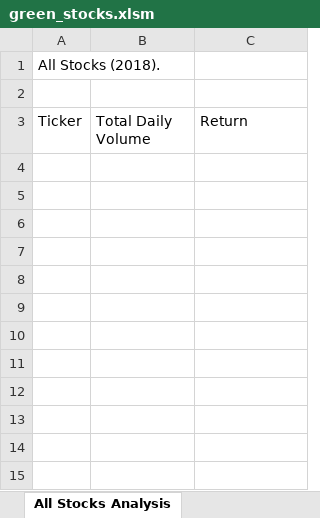
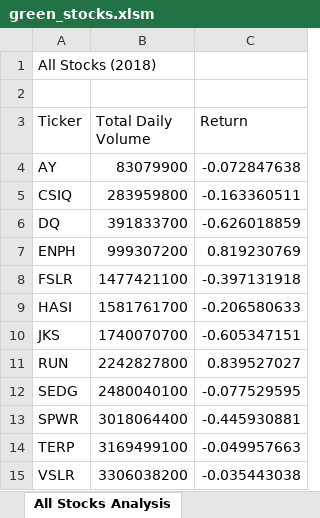
Before and after one commit to aggarwaljuh/stocks-analysis, an Excel workbook: green_stocks.xlsm, sheet All Stocks Analysis, drawn as a sheet; values as stored, in another font and other column widths than the file's, no borders; the diff names each change by its address in the sheet, - before the commit and + after, or states it on an @@ line.

Commit message:
After 2.3.3

```diff
--- a/green_stocks.xlsm (sheet All Stocks Analysis)
+++ b/green_stocks.xlsm (sheet All Stocks Analysis)
-A1 (Ticker): All Stocks (2018).
+A1 (Ticker): All Stocks (2018)
+row 4: AY | 83079900 | -0.072847638
+row 5: CSIQ | 283959800 | -0.163360511
+row 6: DQ | 391833700 | -0.626018859
+row 7: ENPH | 999307200 | 0.819230769
+row 8: FSLR | 1477421100 | -0.397131918
+row 9: HASI | 1581761700 | -0.206580633
+row 10: JKS | 1740070700 | -0.605347151
+row 11: RUN | 2242827800 | 0.839527027
+row 12: SEDG | 2480040100 | -0.077529595
+row 13: SPWR | 3018064400 | -0.445930881
+row 14: TERP | 3169499100 | -0.049957663
+row 15: VSLR | 3306038200 | -0.035443038
```
